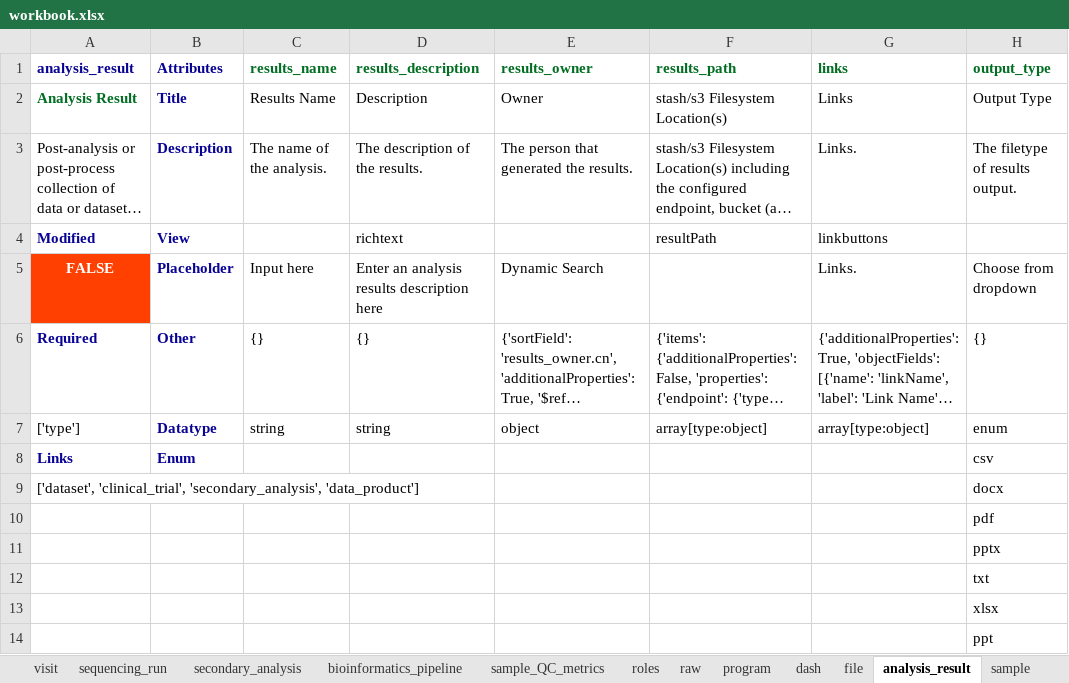
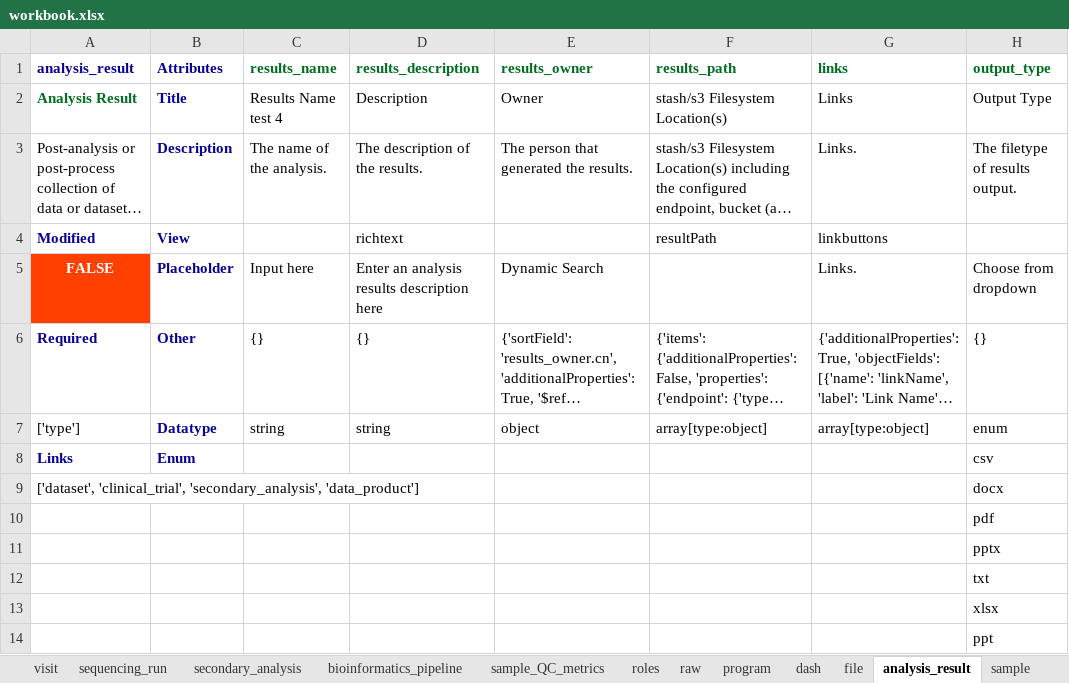
Before and after one commit to ranchobiosciences/Data_Modeling_Issues_Templates, an Excel workbook: workbook.xlsx, sheet analysis_result, drawn as a sheet; long unchanged cells end in …; values as stored, in another font and other column widths than the file's, no borders; the diff names each change by its address in the sheet, - before the commit and + after, or states it on an @@ line.

Commit message:
Workbook Update: feb-23-2023-20-29-23

```diff
--- a/workbook.xlsx (sheet analysis_result)
+++ b/workbook.xlsx (sheet analysis_result)
-C2 (results_name): Results Name
+C2 (results_name): Results Name test 4
```
